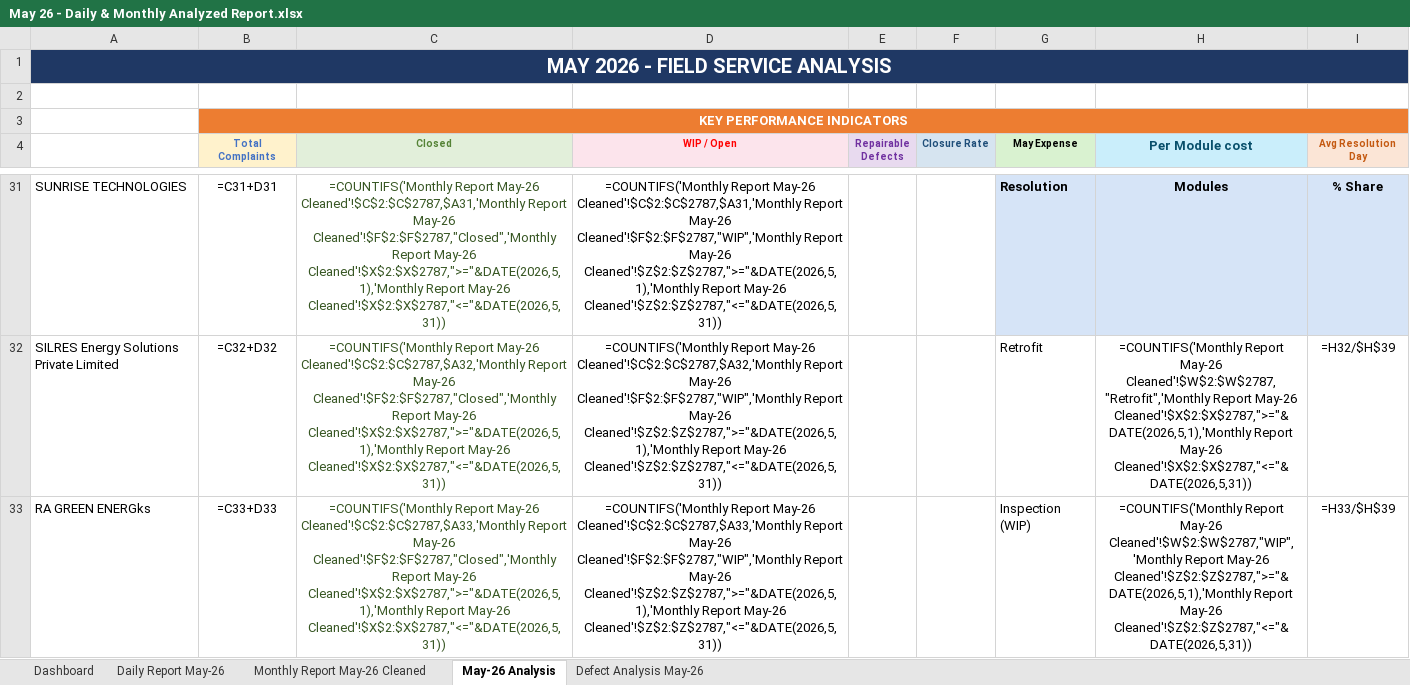
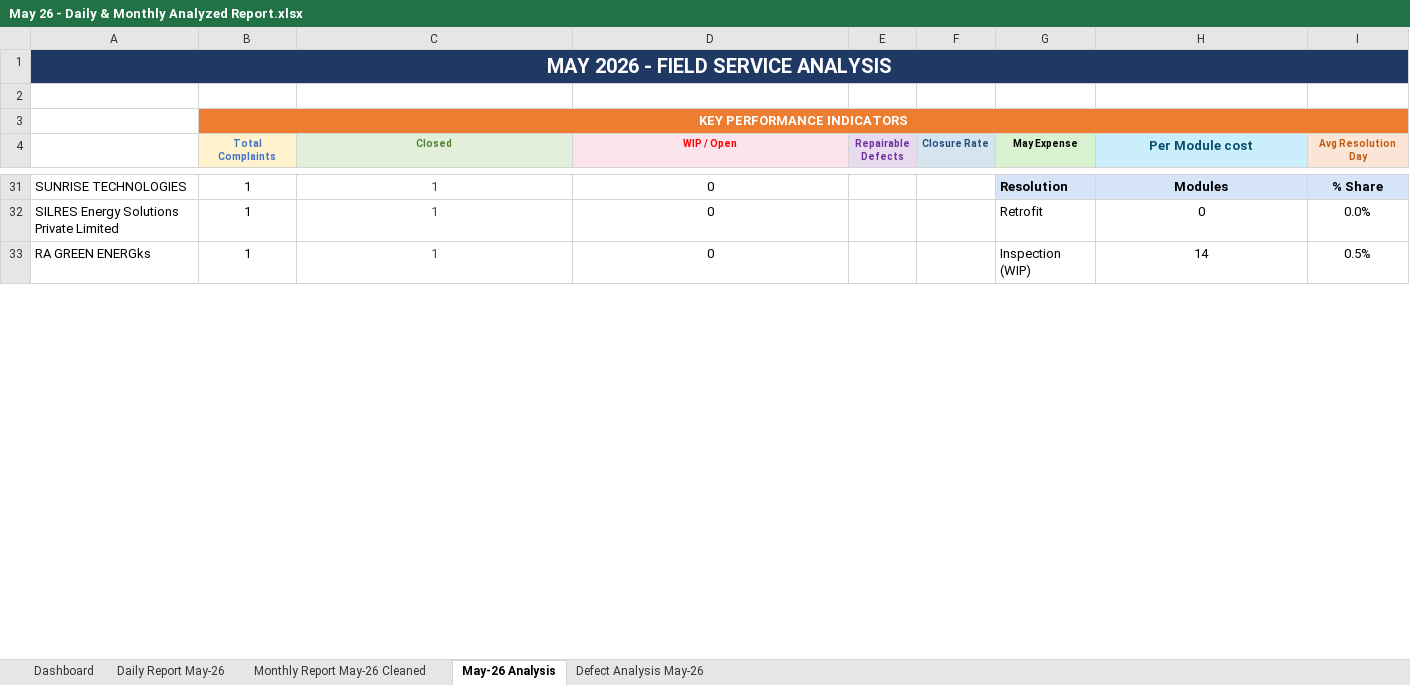
Before and after one commit to nithinjinaga/Premier-Energies-Service-Dashboard, an Excel workbook: May 26 - Daily & Monthly Analyzed Report.xlsx, sheet May-26 Analysis, drawn as a sheet; only a part is shown, gaps mark what is left out; values as stored, in another font and other column widths than the file's, no borders; formulas without a stored value are shown as written; the diff covers the shown part only; the diff names each change by its address in the sheet, - before the commit and + after, or states it on an @@ line.

```diff
--- a/May 26 - Daily & Monthly Analyzed Report.xlsx (sheet May-26 Analysis)
+++ b/May 26 - Daily & Monthly Analyzed Report.xlsx (sheet May-26 Analysis)
-B31 (Total Complaints): =C31+D31
+B31 (Total Complaints): 1
-C31 (Closed): =COUNTIFS('Monthly Report May-26 Cleaned'!$C$2:$C$2787,$A31,'Monthly Report May-26 Cleaned'!$F$2:$F$2787,"Closed",'Monthly Report May-26 Cleaned'!$X$2:$X$2787,">="&DATE(2026,5,1),'Monthly Report May-26 Cleaned'!$X$2:$X$2787,"<="&DATE(2026,5,31))
+C31 (Closed): 1
-D31 (WIP / Open): =COUNTIFS('Monthly Report May-26 Cleaned'!$C$2:$C$2787,$A31,'Monthly Report May-26 Cleaned'!$F$2:$F$2787,"WIP",'Monthly Report May-26 Cleaned'!$Z$2:$Z$2787,">="&DATE(2026,5,1),'Monthly Report May-26 Cleaned'!$Z$2:$Z$2787,"<="&DATE(2026,5,31))
+D31 (WIP / Open): 0
-B32 (Total Complaints): =C32+D32
+B32 (Total Complaints): 1
-C32 (Closed): =COUNTIFS('Monthly Report May-26 Cleaned'!$C$2:$C$2787,$A32,'Monthly Report May-26 Cleaned'!$F$2:$F$2787,"Closed",'Monthly Report May-26 Cleaned'!$X$2:$X$2787,">="&DATE(2026,5,1),'Monthly Report May-26 Cleaned'!$X$2:$X$2787,"<="&DATE(2026,5,31))
+C32 (Closed): 1
-D32 (WIP / Open): =COUNTIFS('Monthly Report May-26 Cleaned'!$C$2:$C$2787,$A32,'Monthly Report May-26 Cleaned'!$F$2:$F$2787,"WIP",'Monthly Report May-26 Cleaned'!$Z$2:$Z$2787,">="&DATE(2026,5,1),'Monthly Report May-26 Cleaned'!$Z$2:$Z$2787,"<="&DATE(2026,5,31))
+D32 (WIP / Open): 0
-H32 (Per Module cost): =COUNTIFS('Monthly Report May-26 Cleaned'!$W$2:$W$2787,"Retrofit",'Monthly Report May-26 Cleaned'!$X$2:$X$2787,">="&DATE(2026,5,1),'Monthly Report May-26 Cleaned'!$X$2:$X$2787,"<="&DATE(2026,5,31))
+H32 (Per Module cost): 0
-I32 (Avg Resolution Day): =H32/$H$39
+I32 (Avg Resolution Day): 0.0%
-B33 (Total Complaints): =C33+D33
+B33 (Total Complaints): 1
-C33 (Closed): =COUNTIFS('Monthly Report May-26 Cleaned'!$C$2:$C$2787,$A33,'Monthly Report May-26 Cleaned'!$F$2:$F$2787,"Closed",'Monthly Report May-26 Cleaned'!$X$2:$X$2787,">="&DATE(2026,5,1),'Monthly Report May-26 Cleaned'!$X$2:$X$2787,"<="&DATE(2026,5,31))
+C33 (Closed): 1
-D33 (WIP / Open): =COUNTIFS('Monthly Report May-26 Cleaned'!$C$2:$C$2787,$A33,'Monthly Report May-26 Cleaned'!$F$2:$F$2787,"WIP",'Monthly Report May-26 Cleaned'!$Z$2:$Z$2787,">="&DATE(2026,5,1),'Monthly Report May-26 Cleaned'!$Z$2:$Z$2787,"<="&DATE(2026,5,31))
+D33 (WIP / Open): 0
-H33 (Per Module cost): =COUNTIFS('Monthly Report May-26 Cleaned'!$W$2:$W$2787,"WIP",'Monthly Report May-26 Cleaned'!$Z$2:$Z$2787,">="&DATE(2026,5,1),'Monthly Report May-26 Cleaned'!$Z$2:$Z$2787,"<="&DATE(2026,5,31))
+H33 (Per Module cost): 14
-I33 (Avg Resolution Day): =H33/$H$39
+I33 (Avg Resolution Day): 0.5%
```
Also changed, not shown: 6 added rows, 6 removed rows and 260 edited cells elsewhere in this sheet, sheet Monthly Report May-26 Cleaned, sheet Dashboard, hidden cells, charts or pictures, June 26 - Daily & Monthly Analyzed Report.xlsx, 7 other files.
